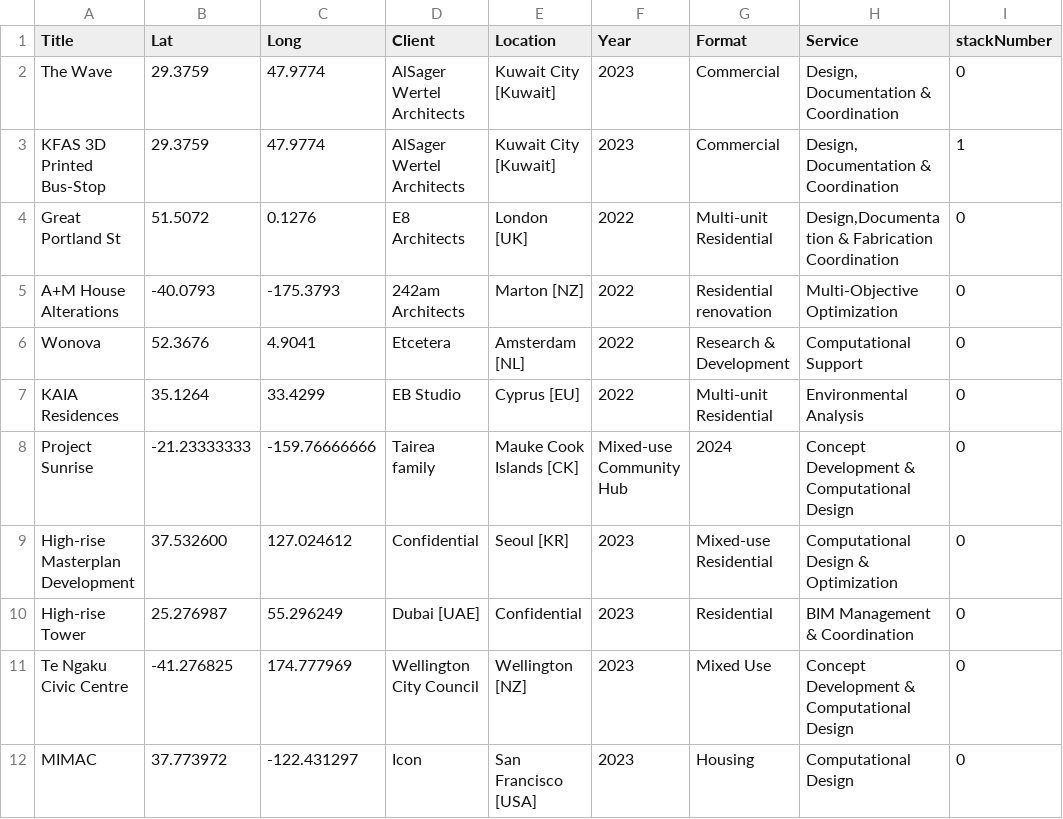
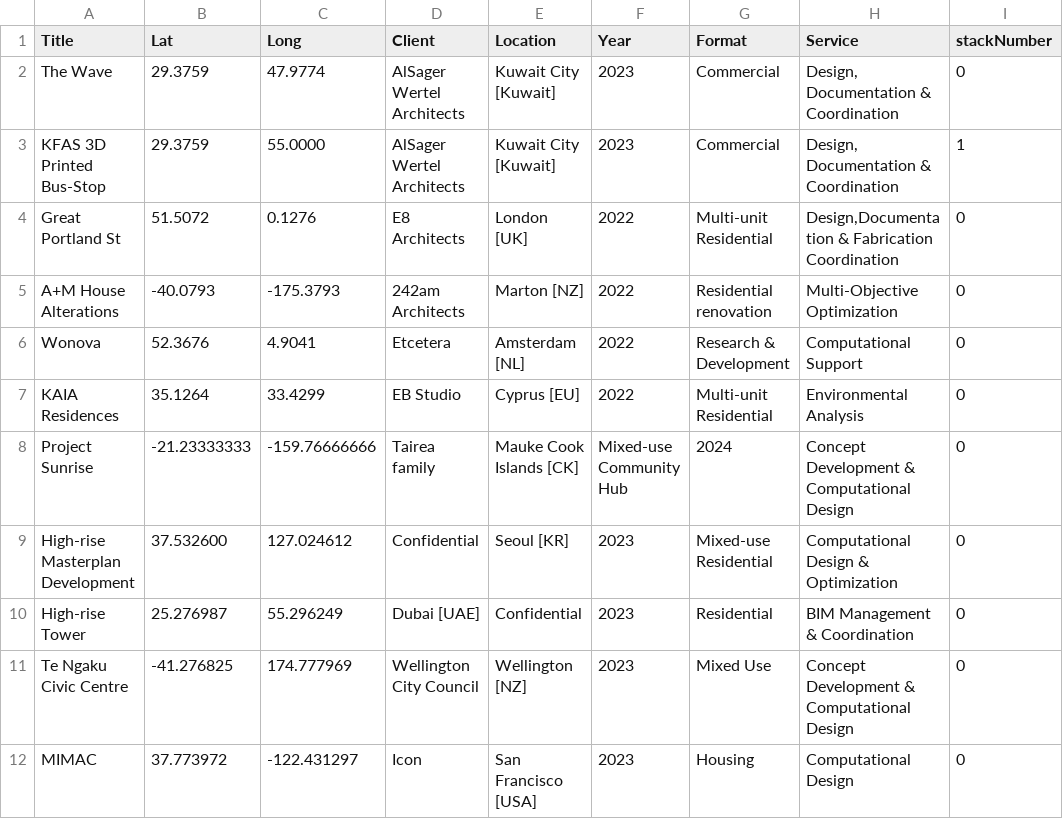
Before and after one commit to Krishna-Duddumpudi/dfx_website_v7, a CSV file: projects.csv, drawn as a sheet.

Commit message:
csv update

```diff
--- a/projects.csv
+++ b/projects.csv
@@ -2,3 +2,3 @@ Title,Lat,Long,Client,Location,Year,Format,Service,stackNumber
 The Wave,29.3759,47.9774,AlSager Wertel Architects,Kuwait City [Kuwait],2023,Commercial,"Design, Documentation & Coordination",0
-KFAS 3D Printed Bus-Stop,29.3759,47.9774,AlSager Wertel Architects,Kuwait City [Kuwait],2023,Commercial,"Design, Documentation & Coordination",1
+KFAS 3D Printed Bus-Stop,29.3759,55.0000,AlSager Wertel Architects,Kuwait City [Kuwait],2023,Commercial,"Design, Documentation & Coordination",1
 Great Portland St,51.5072,0.1276,E8 Architects,London [UK],2022,Multi-unit Residential,"Design,Documentation & Fabrication Coordination",0
```
